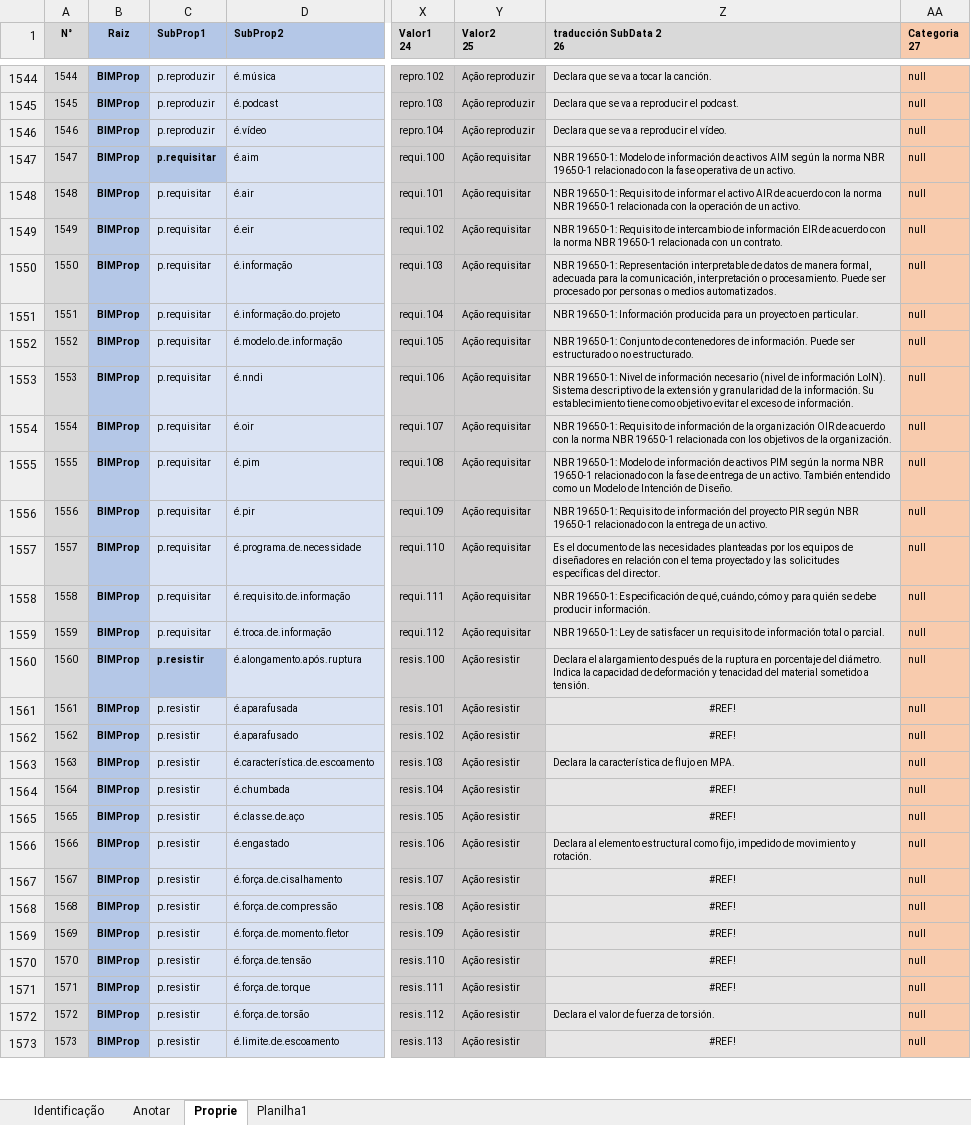
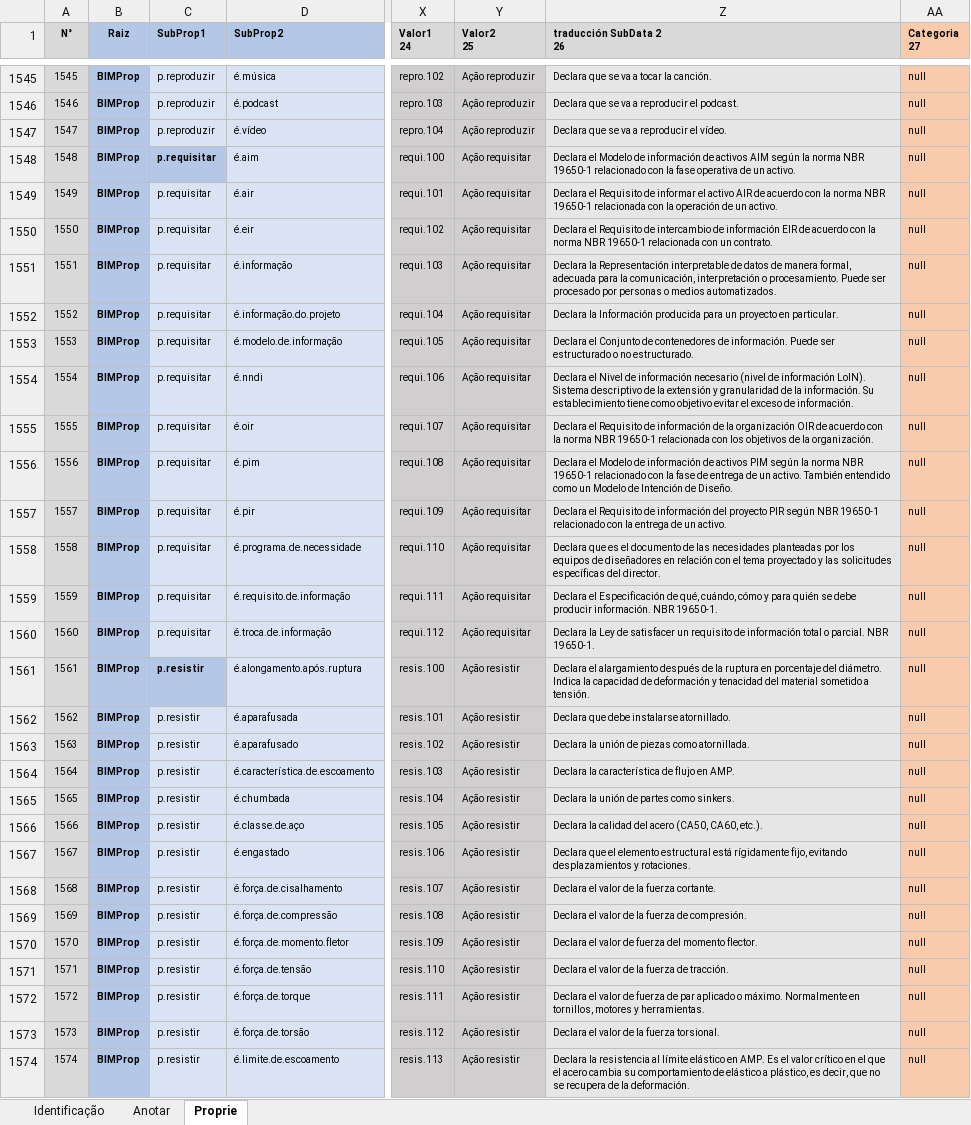
Before and after one commit to JLMenegotto/OntologiaBIM, an Excel workbook: Versão5/Ontologia_Propriedades.xlsx, sheet Proprie, drawn as a sheet; only a part is shown, gaps mark what is left out; values as stored, in another font and other column widths than the file's, no borders; conditional formats not drawn; addresses are those after the commit; the diff covers the shown part only; the diff names each change by its address in the sheet, - before the commit and + after, or states it on an @@ line.

```diff
--- a/Versão5/Ontologia_Propriedades.xlsx (sheet Proprie)
+++ b/Versão5/Ontologia_Propriedades.xlsx (sheet Proprie)
-sheet tab: Planilha1
@@ column A (N°) renumbered from row 579 down @@
-Z1548 (traducción SubData 2 26): NBR 19650-1: Modelo de…
+Z1548 (traducción SubData 2 26): Declara el Modelo de…
-Z1549 (traducción SubData 2 26): NBR 19650-1: Requisito de…
+Z1549 (traducción SubData 2 26): Declara el Requisito de…
-Z1550 (traducción SubData 2 26): NBR 19650-1: Requisito de…
+Z1550 (traducción SubData 2 26): Declara el Requisito de…
-Z1551 (traducción SubData 2 26): NBR 19650-1: Representación interpretable…
+Z1551 (traducción SubData 2 26): Declara la Representación interpretable…
-Z1552 (traducción SubData 2 26): NBR 19650-1: Información producida…
+Z1552 (traducción SubData 2 26): Declara la Información producida…
-Z1553 (traducción SubData 2 26): NBR 19650-1: Conjunto de…
+Z1553 (traducción SubData 2 26): Declara el Conjunto de…
-Z1554 (traducción SubData 2 26): NBR 19650-1: Nivel de…
+Z1554 (traducción SubData 2 26): Declara el Nivel de…
-Z1555 (traducción SubData 2 26): NBR 19650-1: Requisito de…
+Z1555 (traducción SubData 2 26): Declara el Requisito de…
-Z1556 (traducción SubData 2 26): NBR 19650-1: Modelo de…
+Z1556 (traducción SubData 2 26): Declara el Modelo de…
-Z1557 (traducción SubData 2 26): NBR 19650-1: Requisito de…
+Z1557 (traducción SubData 2 26): Declara el Requisito de…
-Z1558 (traducción SubData 2 26): Es el documento…
+Z1558 (traducción SubData 2 26): Declara que es el documento…
-Z1559 (traducción SubData 2 26): NBR 19650-1: Especificación de qué, cuándo, cómo y para quién se debe producir información.
+Z1559 (traducción SubData 2 26): Declara el Especificación de qué, cuándo, cómo y para quién se debe producir información. NBR 19650-1.
-Z1560 (traducción SubData 2 26): NBR 19650-1: Ley de satisfacer un requisito de información total o parcial.
+Z1560 (traducción SubData 2 26): Declara la Ley de satisfacer un requisito de información total o parcial. NBR 19650-1.
-Z1562 (traducción SubData 2 26): #REF!
+Z1562 (traducción SubData 2 26): Declara que debe instalarse atornillado.
-Z1562:Z1563 alignment: center
+Z1562:Z1563 alignment: left
-Z1563 (traducción SubData 2 26): #REF!
+Z1563 (traducción SubData 2 26): Declara la unión de piezas como atornillada.
-Z1564 (traducción SubData 2 26): Declara la característica de flujo en MPA.
+Z1564 (traducción SubData 2 26): Declara la característica de flujo en AMP.
-Z1565 (traducción SubData 2 26): #REF!
+Z1565 (traducción SubData 2 26): Declara la unión de partes como sinkers.
-Z1565:Z1566 alignment: center
+Z1565:Z1566 alignment: left
-Z1566 (traducción SubData 2 26): #REF!
+Z1566 (traducción SubData 2 26): Declara la calidad del acero (CA50, CA60, etc.).
-Z1567 (traducción SubData 2 26): Declara al elemento estructural como fijo, impedido de movimiento y rotación.
+Z1567 (traducción SubData 2 26): Declara que el elemento estructural está rígidamente fijo, evitando desplazamientos y rotaciones.
-Z1568 (traducción SubData 2 26): #REF!
+Z1568 (traducción SubData 2 26): Declara el valor de la fuerza cortante.
-Z1568:Z1572 alignment: center
+Z1568:Z1572 alignment: left
-Z1569 (traducción SubData 2 26): #REF!
+Z1569 (traducción SubData 2 26): Declara el valor de la fuerza de compresión.
-Z1570 (traducción SubData 2 26): #REF!
+Z1570 (traducción SubData 2 26): Declara el valor de fuerza del momento flector.
-Z1571 (traducción SubData 2 26): #REF!
+Z1571 (traducción SubData 2 26): Declara el valor de la fuerza de tracción.
-Z1572 (traducción SubData 2 26): #REF!
+Z1572 (traducción SubData 2 26): Declara el valor de fuerza de par aplicado o máximo. Normalmente en tornillos, motores y herramientas.
-Z1573 (traducción SubData 2 26): Declara el valor de fuerza de torsión.
+Z1573 (traducción SubData 2 26): Declara el valor de la fuerza torsional.
-Z1574 (traducción SubData 2 26): #REF!
+Z1574 (traducción SubData 2 26): Declara la resistencia al límite elástico en AMP. Es el valor crítico en el que el acero cambia su comportamiento de elástico a plástico, es decir, que no se recupera de la deformación.
-Z1574 alignment: center
+Z1574 alignment: left
```
Also changed, not shown: 2 added rows, 1 removed row, 226 edited cells and cell formats elsewhere in this sheet, sheet Identificação, formulas that keep their value.
